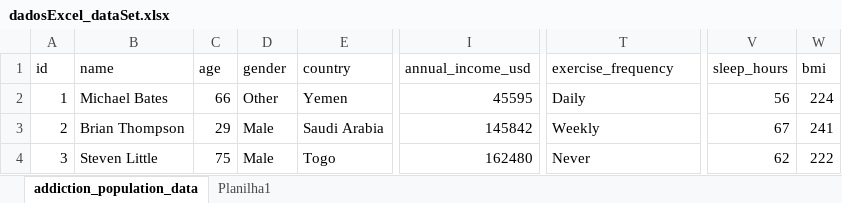
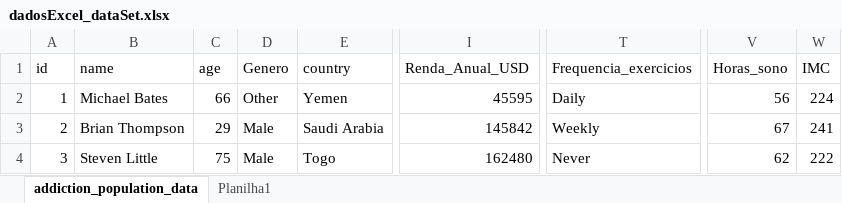
Before and after one commit to JefersonMoller/Trabalho_IA_19062025, an Excel workbook: dadosExcel_dataSet.xlsx, sheet addiction_population_data, drawn as a sheet; only a part is shown, gaps mark what is left out; values as stored, in another font and other column widths than the file's, no borders; table styles not drawn; the diff names each change by its address in the sheet, - before the commit and + after, or states it on an @@ line.

```diff
--- a/dadosExcel_dataSet.xlsx (sheet addiction_population_data)
+++ b/dadosExcel_dataSet.xlsx (sheet addiction_population_data)
-D1: gender
+D1: Genero
-I1: annual_income_usd
+I1: Renda_Anual_USD
-T1: exercise_frequency
+T1: Frequencia_exercicios
-V1: sleep_hours
+V1: Horas_sono
-W1: bmi
+W1: IMC
```
Also changed, not shown: 3 other files.
